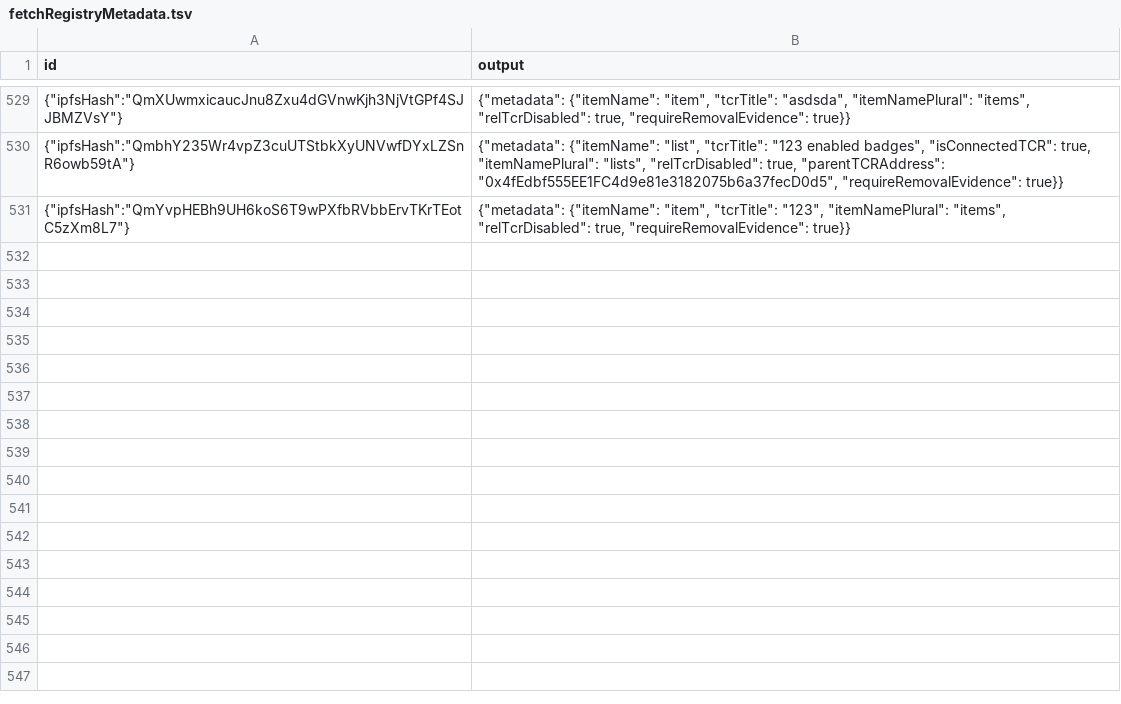
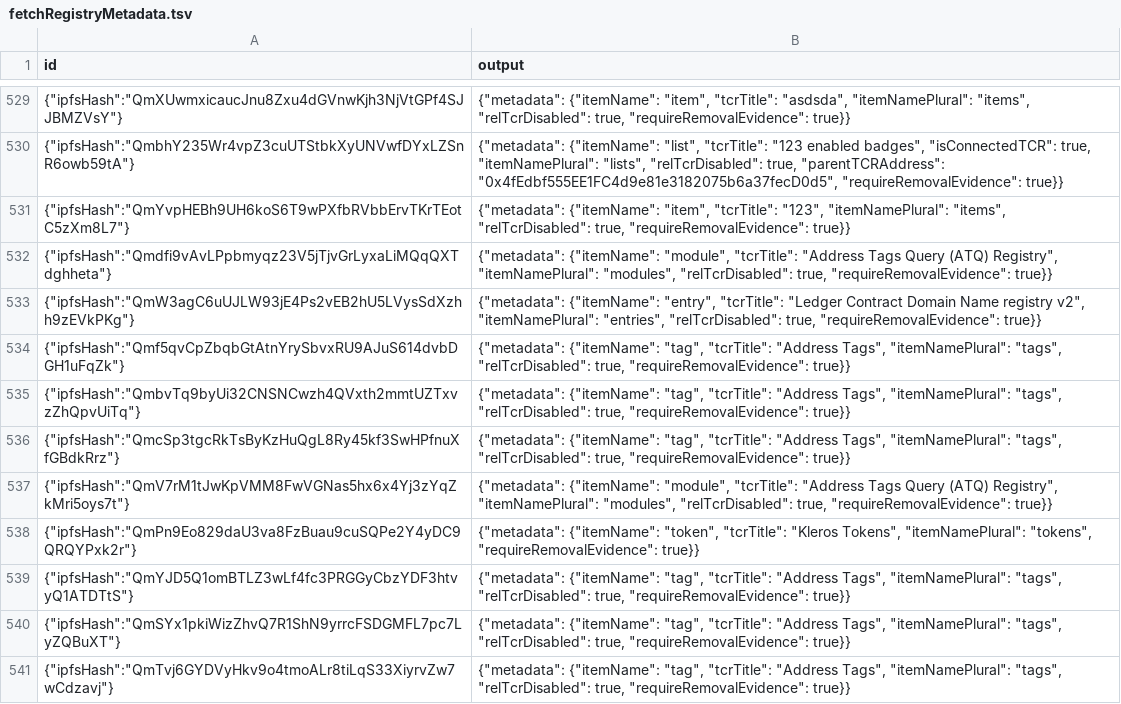
Before and after one commit to kleros/gtcr-indexer, a TSV file: .envio/cache/fetchRegistryMetadata.tsv, drawn as a sheet; only a part is shown, gaps mark what is left out.

```diff
--- a/.envio/cache/fetchRegistryMetadata.tsv
+++ b/.envio/cache/fetchRegistryMetadata.tsv
@@ -531 +531,11 @@ id	output
 {"ipfsHash":"QmYvpHEBh9UH6koS6T9wPXfbRVbbErvTKrTEotC5zXm8L7"}	{"metadata": {"itemName": "item", "tcrTitle": "123", "itemNamePlural": "items", "relTcrDisabled": true, "requireRemovalEvidence": true}}
+{"ipfsHash":"Qmdfi9vAvLPpbmyqz23V5jTjvGrLyxaLiMQqQXTdghheta"}	{"metadata": {"itemName": "module", "tcrTitle": "Address Tags Query (ATQ) Registry", "itemNamePlural": "modules", "relTcrDisabled": true, "requireRemovalEvidence": true}}
+{"ipfsHash":"QmW3agC6uUJLW93jE4Ps2vEB2hU5LVysSdXzhh9zEVkPKg"}	{"metadata": {"itemName": "entry", "tcrTitle": "Ledger Contract Domain Name registry v2", "itemNamePlural": "entries", "relTcrDisabled": true, "requireRemovalEvidence": true}}
+{"ipfsHash":"Qmf5qvCpZbqbGtAtnYrySbvxRU9AJuS614dvbDGH1uFqZk"}	{"metadata": {"itemName": "tag", "tcrTitle": "Address Tags", "itemNamePlural": "tags", "relTcrDisabled": true, "requireRemovalEvidence": true}}
+{"ipfsHash":"QmbvTq9byUi32CNSNCwzh4QVxth2mmtUZTxvzZhQpvUiTq"}	{"metadata": {"itemName": "tag", "tcrTitle": "Address Tags", "itemNamePlural": "tags", "relTcrDisabled": true, "requireRemovalEvidence": true}}
+{"ipfsHash":"QmcSp3tgcRkTsByKzHuQgL8Ry45kf3SwHPfnuXfGBdkRrz"}	{"metadata": {"itemName": "tag", "tcrTitle": "Address Tags", "itemNamePlural": "tags", "relTcrDisabled": true, "requireRemovalEvidence": true}}
+{"ipfsHash":"QmV7rM1tJwKpVMM8FwVGNas5hx6x4Yj3zYqZkMri5oys7t"}	{"metadata": {"itemName": "module", "tcrTitle": "Address Tags Query (ATQ) Registry", "itemNamePlural": "modules", "relTcrDisabled": true, "requireRemovalEvidence": true}}
+{"ipfsHash":"QmPn9Eo829daU3va8FzBuau9cuSQPe2Y4yDC9QRQYPxk2r"}	{"metadata": {"itemName": "token", "tcrTitle": "Kleros Tokens", "itemNamePlural": "tokens", "requireRemovalEvidence": true}}
+{"ipfsHash":"QmYJD5Q1omBTLZ3wLf4fc3PRGGyCbzYDF3htvyQ1ATDTtS"}	{"metadata": {"itemName": "tag", "tcrTitle": "Address Tags", "itemNamePlural": "tags", "relTcrDisabled": true, "requireRemovalEvidence": true}}
+{"ipfsHash":"QmSYx1pkiWizZhvQ7R1ShN9yrrcFSDGMFL7pc7LyZQBuXT"}	{"metadata": {"itemName": "tag", "tcrTitle": "Address Tags", "itemNamePlural": "tags", "relTcrDisabled": true, "requireRemovalEvidence": true}}
+{"ipfsHash":"QmTvj6GYDVyHkv9o4tmoALr8tiLqS33XiyrvZw7wCdzavj"}	{"metadata": {"itemName": "tag", "tcrTitle": "Address Tags", "itemNamePlural": "tags", "relTcrDisabled": true, "requireRemovalEvidence": true}}
```
Also changed, not shown: 21 other files.
